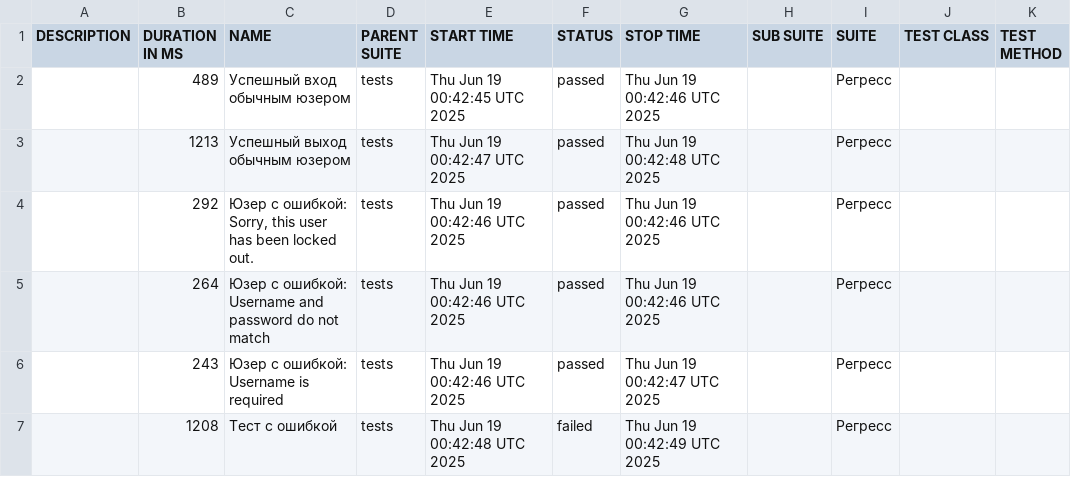
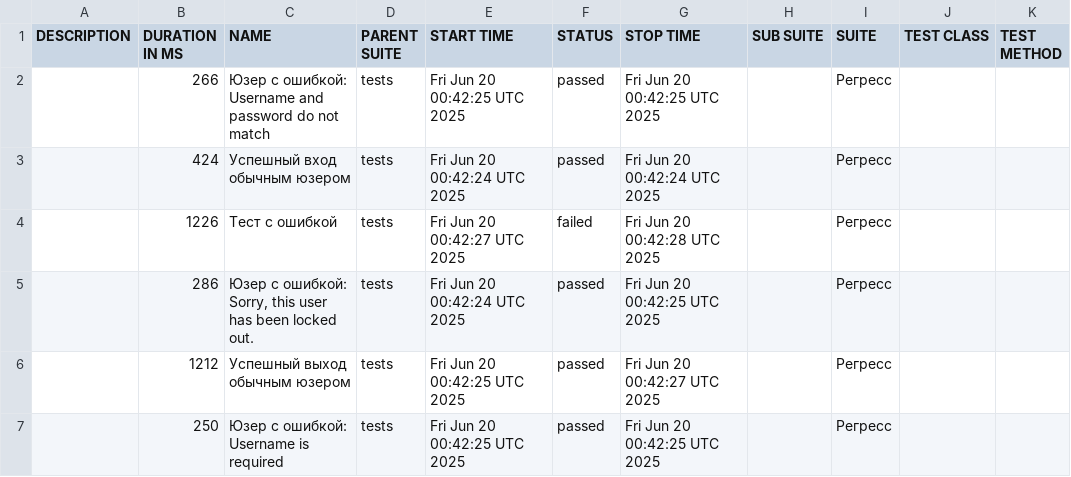
Before and after one commit to barsovichok/playwright_python_training, a CSV file: data/suites.csv, drawn as a sheet.

```diff
--- a/data/suites.csv
+++ b/data/suites.csv
@@ -1,7 +1,7 @@
 "DESCRIPTION","DURATION IN MS","NAME","PARENT SUITE","START TIME","STATUS","STOP TIME","SUB SUITE","SUITE","TEST CLASS","TEST METHOD"
-"","489","Успешный вход обычным юзером","tests","Thu Jun 19 00:42:45 UTC 2025","passed","Thu Jun 19 00:42:46 UTC 2025","","Регресс","",""
-"","1213","Успешный выход обычным юзером","tests","Thu Jun 19 00:42:47 UTC 2025","passed","Thu Jun 19 00:42:48 UTC 2025","","Регресс","",""
-"","292","Юзер с ошибкой: Sorry, this user has been locked out.","tests","Thu Jun 19 00:42:46 UTC 2025","passed","Thu Jun 19 00:42:46 UTC 2025","","Регресс","",""
-"","264","Юзер с ошибкой: Username and password do not match","tests","Thu Jun 19 00:42:46 UTC 2025","passed","Thu Jun 19 00:42:46 UTC 2025","","Регресс","",""
-"","243","Юзер с ошибкой: Username is required","tests","Thu Jun 19 00:42:46 UTC 2025","passed","Thu Jun 19 00:42:47 UTC 2025","","Регресс","",""
-"","1208","Тест с ошибкой","tests","Thu Jun 19 00:42:48 UTC 2025","failed","Thu Jun 19 00:42:49 UTC 2025","","Регресс","",""
+"","266","Юзер с ошибкой: Username and password do not match","tests","Fri Jun 20 00:42:25 UTC 2025","passed","Fri Jun 20 00:42:25 UTC 2025","","Регресс","",""
+"","424","Успешный вход обычным юзером","tests","Fri Jun 20 00:42:24 UTC 2025","passed","Fri Jun 20 00:42:24 UTC 2025","","Регресс","",""
+"","1226","Тест с ошибкой","tests","Fri Jun 20 00:42:27 UTC 2025","failed","Fri Jun 20 00:42:28 UTC 2025","","Регресс","",""
+"","286","Юзер с ошибкой: Sorry, this user has been locked out.","tests","Fri Jun 20 00:42:24 UTC 2025","passed","Fri Jun 20 00:42:25 UTC 2025","","Регресс","",""
+"","1212","Успешный выход обычным юзером","tests","Fri Jun 20 00:42:25 UTC 2025","passed","Fri Jun 20 00:42:27 UTC 2025","","Регресс","",""
+"","250","Юзер с ошибкой: Username is required","tests","Fri Jun 20 00:42:25 UTC 2025","passed","Fri Jun 20 00:42:25 UTC 2025","","Регресс","",""
```
Also changed, not shown: data/behaviors.csv, 29 other files.
